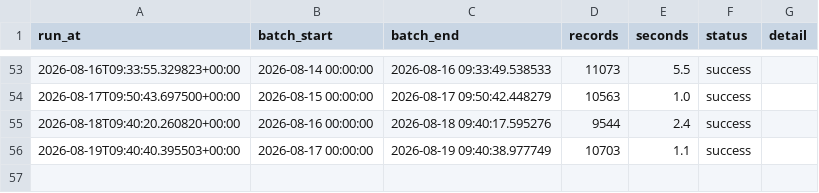
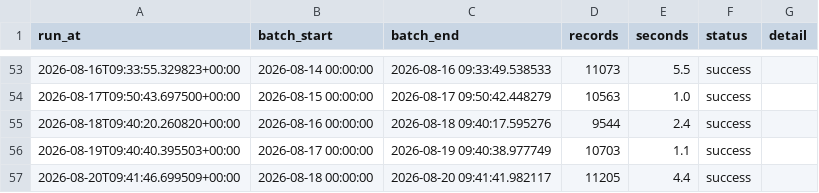
Before and after one commit to EdidiongEkpoh/NYC-311-Analytics, a CSV file: data/raw/ingest_log.csv, drawn as a sheet; only a part is shown, gaps mark what is left out.

```diff
--- a/data/raw/ingest_log.csv
+++ b/data/raw/ingest_log.csv
@@ -56 +56,2 @@ run_at,batch_start,batch_end,records,seconds,status,detail
 2026-08-19T09:40:40.395503+00:00,2026-08-17 00:00:00,2026-08-19 09:40:38.977749,10703,1.1,success,
+2026-08-20T09:41:46.699509+00:00,2026-08-18 00:00:00,2026-08-20 09:41:41.982117,11205,4.4,success,
```
Also changed, not shown: 2 other files.
